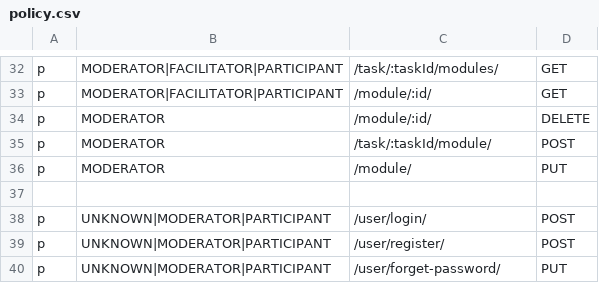
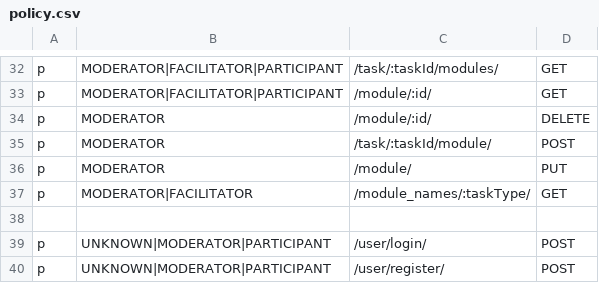
Before and after one commit to Playful-Interactive-Environments/SpaceHuddle, a CSV file: api/resources/auth/policy.csv, drawn as a sheet; only a part is shown, gaps mark what is left out; the shorter side is filled out with more unchanged rows; the diff names each change by its address in the sheet, - before the commit and + after, or states it on an @@ line.

Commit message:
#backend: determine which modules the user has already used

```diff
--- a/api/resources/auth/policy.csv
+++ b/api/resources/auth/policy.csv
+row 37: p | MODERATOR|FACILITATOR | /module_names/:taskType/ | GET
```
Also changed, not shown: 6 other files.
